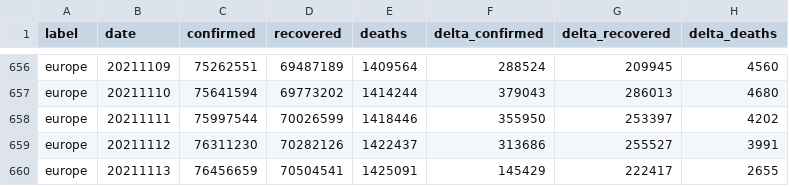
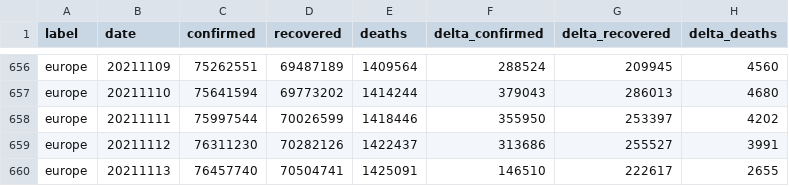
Before and after one commit to kirajano/corona-scrape-morgenpost, a CSV file: europe_covid.csv, drawn as a sheet; only a part is shown, gaps mark what is left out.

```diff
--- a/europe_covid.csv
+++ b/europe_covid.csv
@@ -659,2 +659,2 @@ europe,20211111,75997544,70026599,1418446,355950,253397,4202
 europe,20211112,76311230,70282126,1422437,313686,255527,3991
-europe,20211113,76456659,70504541,1425091,145429,222417,2655
+europe,20211113,76457740,70504741,1425091,146510,222617,2655
```
Also changed, not shown: germany_covid.csv, world_covid.csv.
